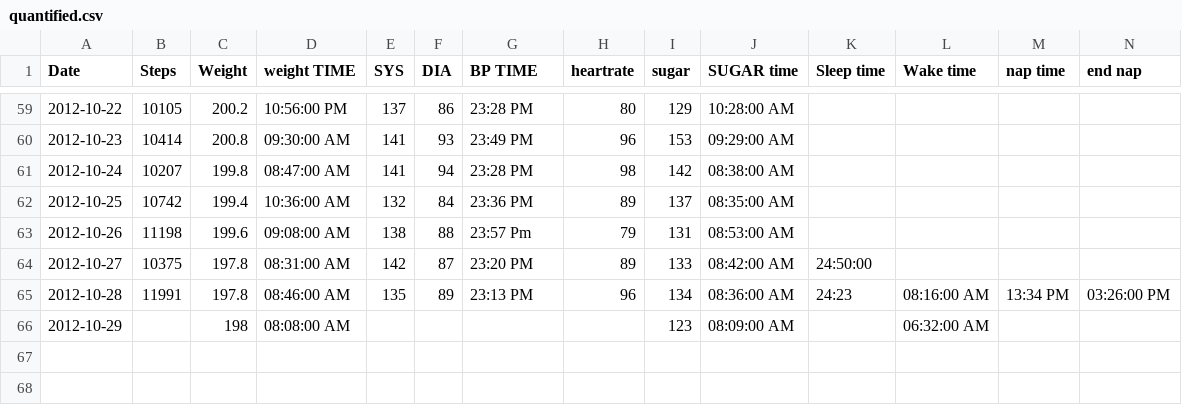
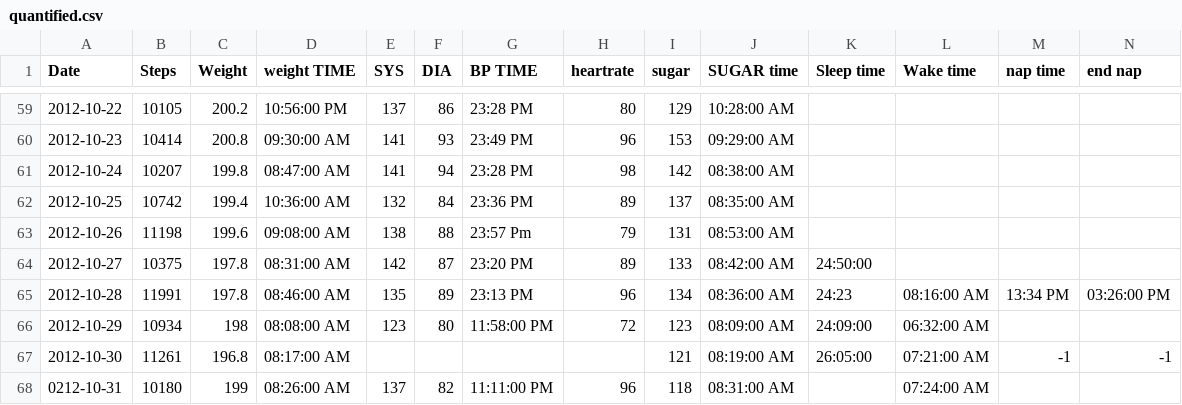
Before and after one commit to NakedMoleRatScientist/self-quantify, a CSV file: quantified.csv, drawn as a sheet; only a part is shown, gaps mark what is left out.

Commit message:
add data

```diff
--- a/quantified.csv
+++ b/quantified.csv
@@ -65,2 +65,4 @@ Date,Steps,Weight,weight TIME,SYS,DIA,BP TIME,heartrate,sugar,SUGAR time,Sleep t
 2012-10-28,11991,197.8,08:46:00 AM,135,89,23:13 PM,96,134,08:36:00 AM,24:23,08:16:00 AM,13:34 PM,03:26:00 PM
-2012-10-29,,198,08:08:00 AM,,,,,123,08:09:00 AM,,06:32:00 AM,,
+2012-10-29,10934,198,08:08:00 AM,123,80,11:58:00 PM,72,123,08:09:00 AM,24:09:00,06:32:00 AM,,
+2012-10-30,11261,196.8,08:17:00 AM,,,,,121,08:19:00 AM,26:05:00,07:21:00 AM,-1,-1
+0212-10-31,10180,199,08:26:00 AM,137,82,11:11:00 PM,96,118,08:31:00 AM,,07:24:00 AM,,
```
